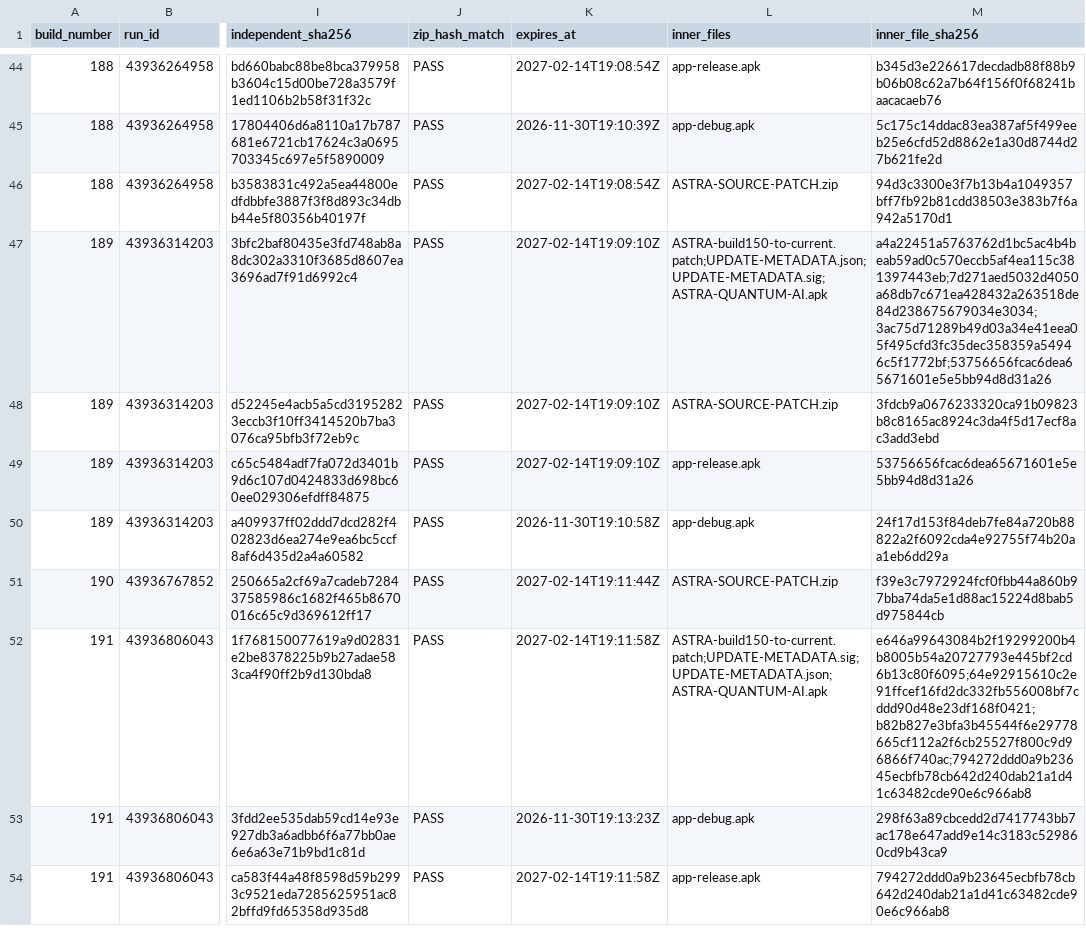
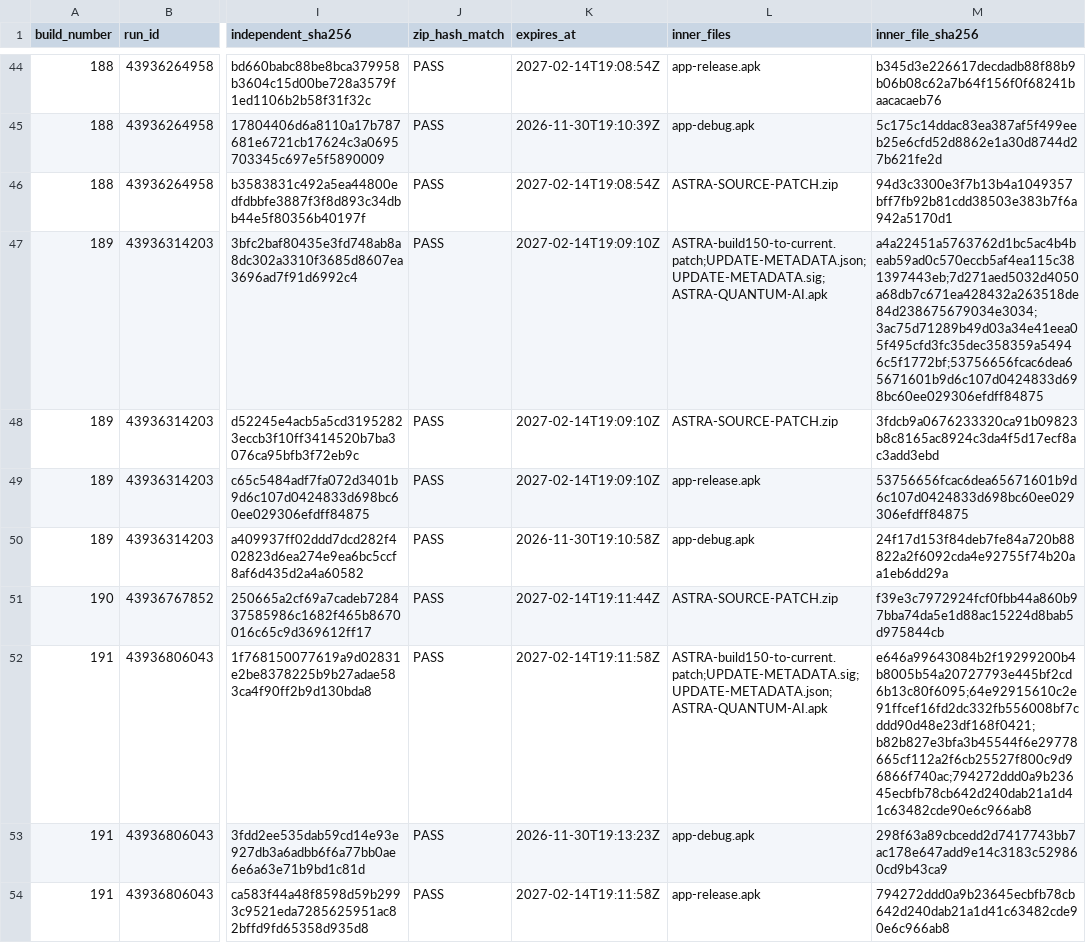
Before and after one commit to egalego-sudo/AstraQuantum-AI, a CSV file: docs/archive/BUILD-174-ARTIFACT-SHA256.csv, drawn as a sheet; only a part is shown, gaps mark what is left out; the diff names each change by its address in the sheet, - before the commit and + after, or states it on an @@ line.

Commit message:
Fix Build 189 extracted APK SHA-256 entries

```diff
--- a/docs/archive/BUILD-174-ARTIFACT-SHA256.csv
+++ b/docs/archive/BUILD-174-ARTIFACT-SHA256.csv
-M47 (inner_file_sha256): a4a22451a5763762d1bc5ac4b4beab59ad0c570eccb5af4ea115c381397443eb;7d271aed5032d4050a68db7c671ea428432a263518de84d238675679034e3034;3ac75d71289b49d03a34e41eea05f495cfd3fc35dec358359a54946c5f1772bf;53756656fcac6dea65671601e5e5bb94d8d31a26
+M47 (inner_file_sha256): a4a22451a5763762d1bc5ac4b4beab59ad0c570eccb5af4ea115c381397443eb;7d271aed5032d4050a68db7c671ea428432a263518de84d238675679034e3034;3ac75d71289b49d03a34e41eea05f495cfd3fc35dec358359a54946c5f1772bf;53756656fcac6dea65671601b9d6c107d0424833d698bc60ee029306efdff84875
-M49 (inner_file_sha256): 53756656fcac6dea65671601e5e5bb94d8d31a26
+M49 (inner_file_sha256): 53756656fcac6dea65671601b9d6c107d0424833d698bc60ee029306efdff84875
```
